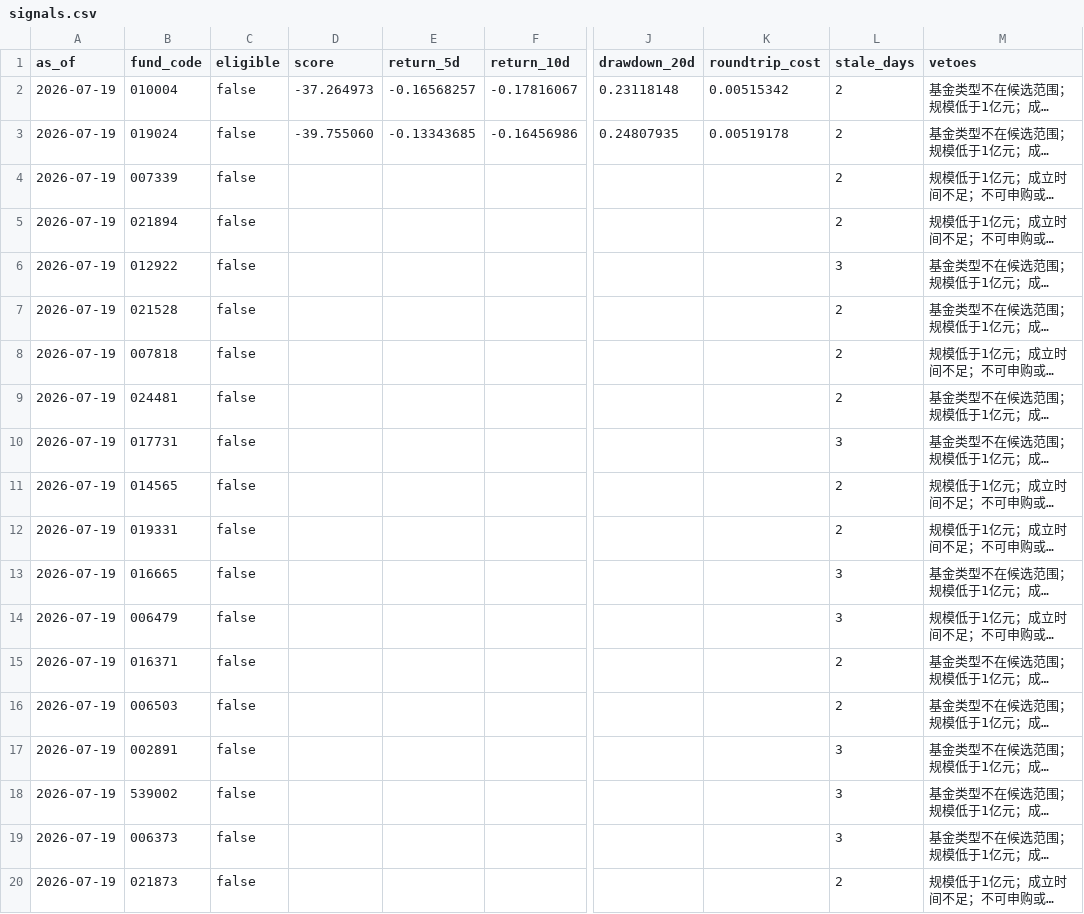
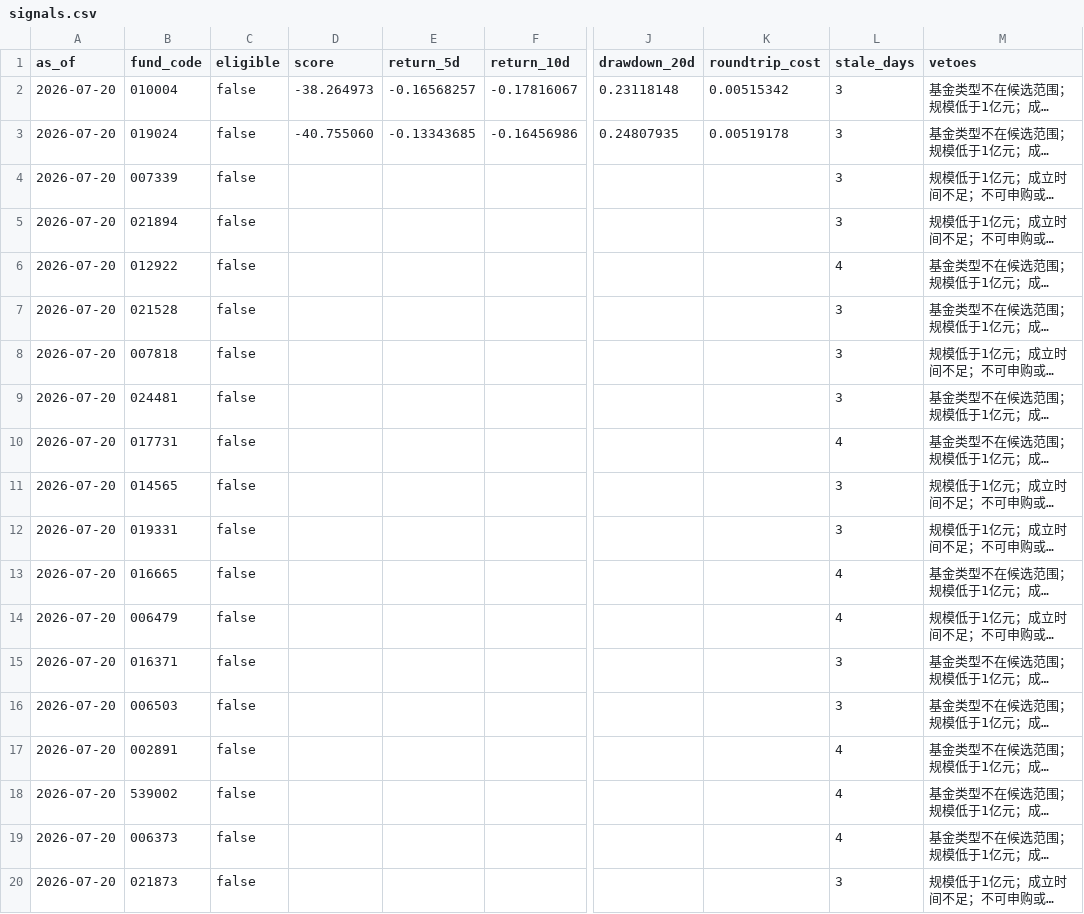
Before and after one commit to 2240907669-svg/fund-investment, a CSV file: data/signals.csv, drawn as a sheet; only a part is shown, gaps mark what is left out; long unchanged cells end in …; the diff names each change by its address in the sheet, - before the commit and + after, or states it on an @@ line.

```diff
--- a/data/signals.csv
+++ b/data/signals.csv
-A2:A20 (as_of): 2026-07-19
+A2:A20 (as_of): 2026-07-20
-D2 (score): -37.264973
+D2 (score): -38.264973
-L2:L5 (stale_days): 2
+L2:L5 (stale_days): 3
-D3 (score): -39.755060
+D3 (score): -40.755060
-L6 (stale_days): 3
+L6 (stale_days): 4
-L7:L9 (stale_days): 2
+L7:L9 (stale_days): 3
-L10 (stale_days): 3
+L10 (stale_days): 4
-L11:L12 (stale_days): 2
+L11:L12 (stale_days): 3
-L13:L14 (stale_days): 3
+L13:L14 (stale_days): 4
-L15:L16 (stale_days): 2
+L15:L16 (stale_days): 3
-L17:L19 (stale_days): 3
+L17:L19 (stale_days): 4
-L20 (stale_days): 2
+L20 (stale_days): 3
```
Also changed, not shown: 4 other files.
